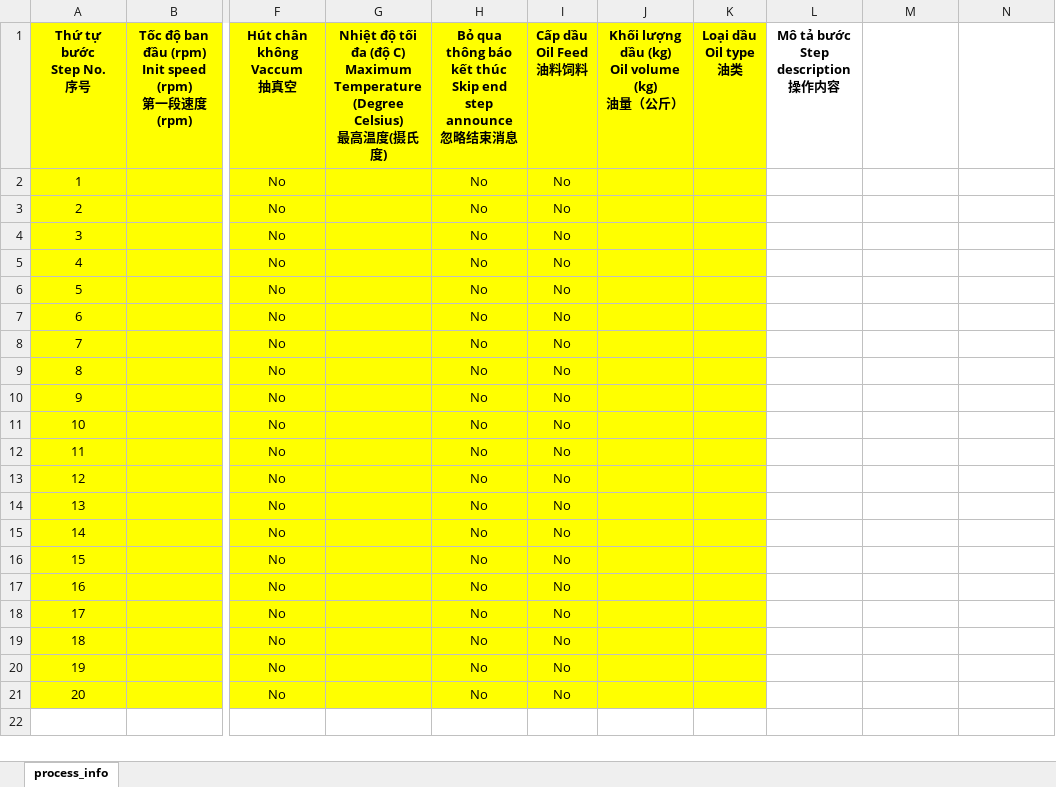
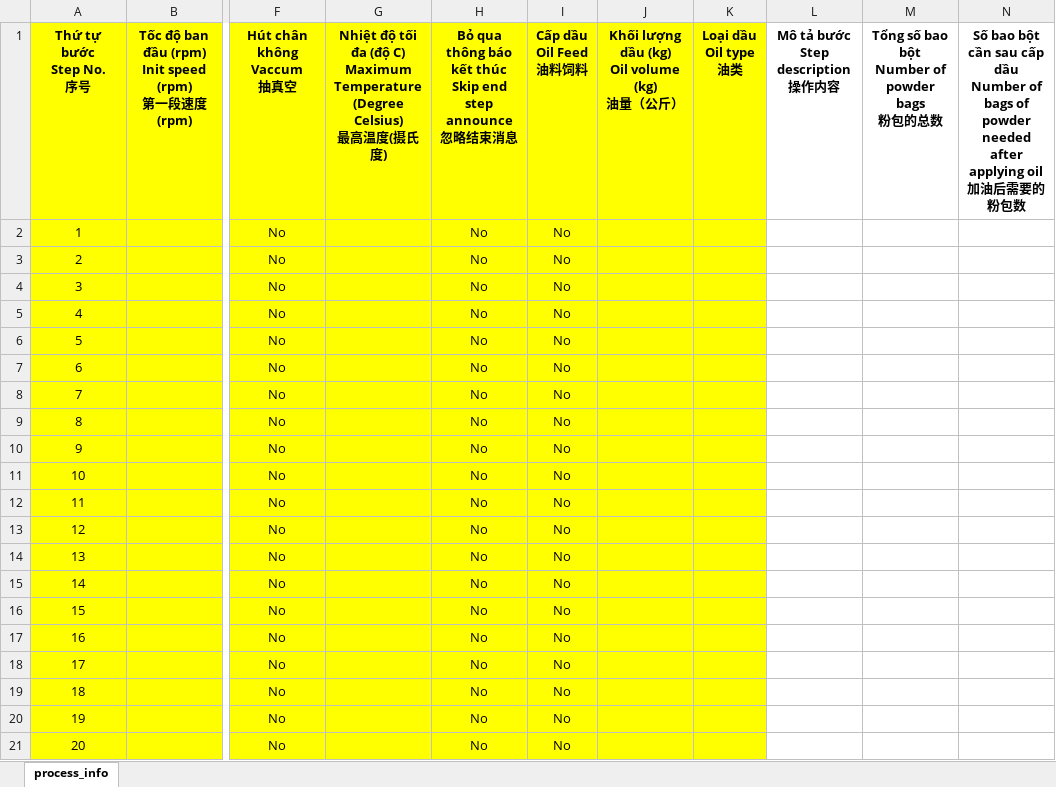
Before and after one commit to zz2zz22/mixer-control, an Excel workbook: Resources/data-template.xlsx, sheet process_info, drawn as a sheet; only a part is shown, gaps mark what is left out; values as stored, in another font and other column widths than the file's, no borders; ↵ is a line break in a cell; the diff names each change by its address in the sheet, - before the commit and + after, or states it on an @@ line.

```diff
--- a/Resources/data-template.xlsx (sheet process_info)
+++ b/Resources/data-template.xlsx (sheet process_info)
-M1: (empty)
+M1: Tổng số bao bột ↵ Number of powder bags ↵ 粉包的总数
-N1: (empty)
+N1: Số bao bột cần sau cấp dầu ↵ Number of bags of powder needed after applying oil ↵ 加油后需要的粉包数
```
Also changed, not shown: 21 other files.
